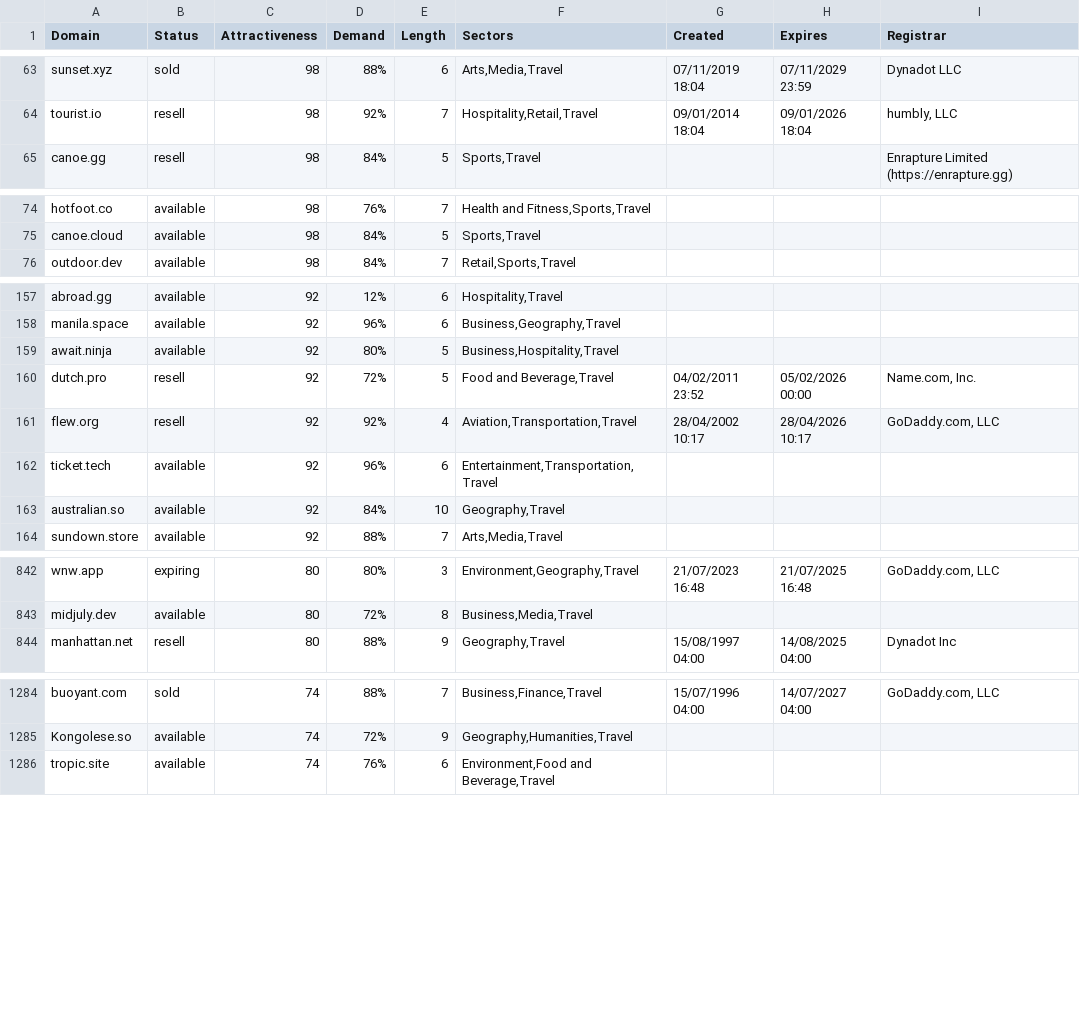
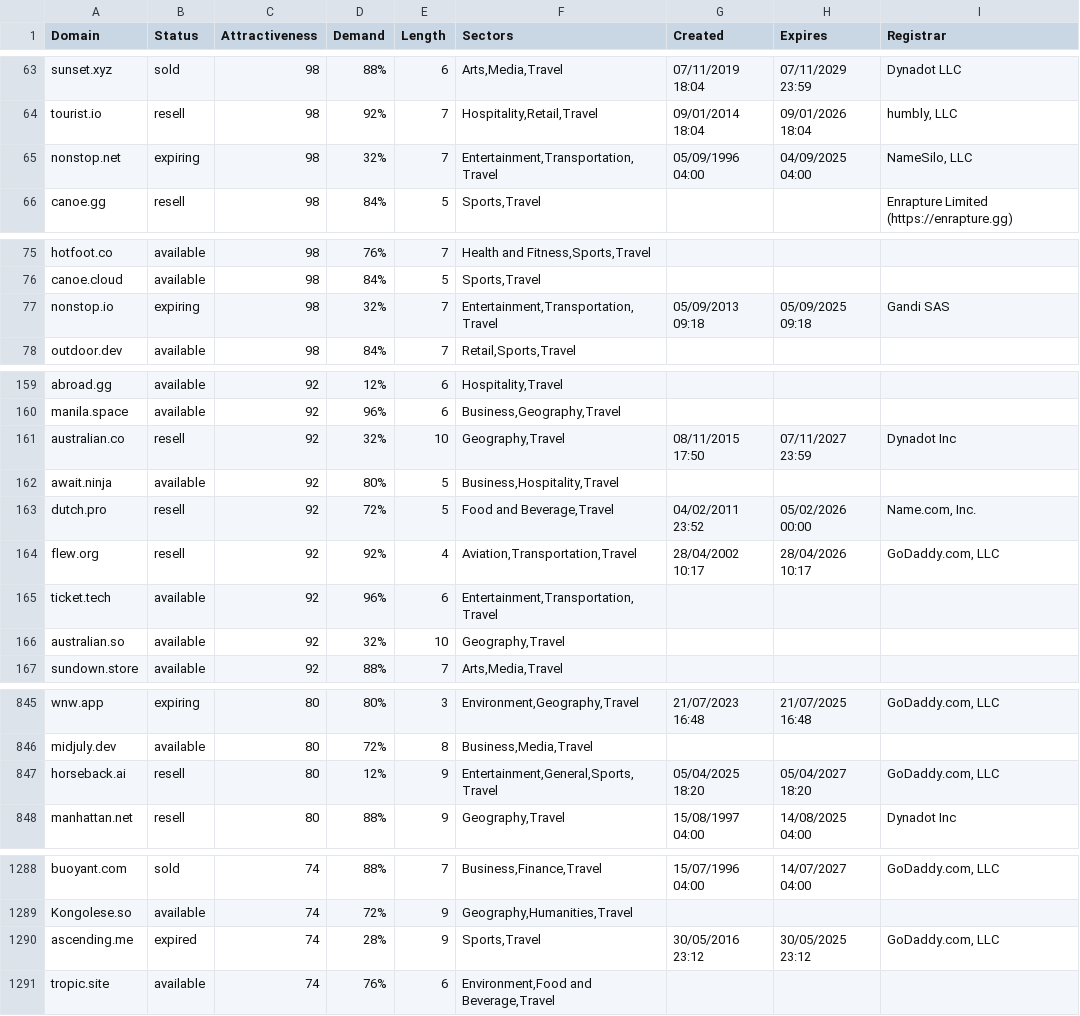
Before and after one commit to UniqueDomains/travel-oneword-domains, a CSV file: travel.csv, drawn as a sheet; only a part is shown, gaps mark what is left out; the diff covers the shown part only.

```diff
--- a/travel.csv
+++ b/travel.csv
@@ -64,2 +64,3 @@ sunset.xyz,sold,98,88%,6,"Arts,Media,Travel",07/11/2019 18:04,07/11/2029 23:59,D
 tourist.io,resell,98,92%,7,"Hospitality,Retail,Travel",09/01/2014 18:04,09/01/2026 18:04,"humbly, LLC"
+nonstop.net,expiring,98,32%,7,"Entertainment,Transportation,Travel",05/09/1996 04:00,04/09/2025 04:00,"NameSilo, LLC"
 canoe.gg,resell,98,84%,5,"Sports,Travel",,,Enrapture Limited (https://enrapture.gg)
@@ -75,2 +76,3 @@ hotfoot.co,available,98,76%,7,"Health and Fitness,Sports,Travel",,,
 canoe.cloud,available,98,84%,5,"Sports,Travel",,,
+nonstop.io,expiring,98,32%,7,"Entertainment,Transportation,Travel",05/09/2013 09:18,05/09/2025 09:18,Gandi SAS
 outdoor.dev,available,98,84%,7,"Retail,Sports,Travel",,,
@@ -158,2 +160,3 @@ abroad.gg,available,92,12%,6,"Hospitality,Travel",,,
 manila.space,available,92,96%,6,"Business,Geography,Travel",,,
+australian.co,resell,92,32%,10,"Geography,Travel",08/11/2015 17:50,07/11/2027 23:59,Dynadot Inc
 await.ninja,available,92,80%,5,"Business,Hospitality,Travel",,,
@@ -162,3 +165,3 @@ flew.org,resell,92,92%,4,"Aviation,Transportation,Travel",28/04/2002 10:17,28/04
 ticket.tech,available,92,96%,6,"Entertainment,Transportation,Travel",,,
-australian.so,available,92,84%,10,"Geography,Travel",,,
+australian.so,available,92,32%,10,"Geography,Travel",,,
 sundown.store,available,92,88%,7,"Arts,Media,Travel",,,
@@ -843,2 +846,3 @@ wnw.app,expiring,80,80%,3,"Environment,Geography,Travel",21/07/2023 16:48,21/07/
 midjuly.dev,available,80,72%,8,"Business,Media,Travel",,,
+horseback.ai,resell,80,12%,9,"Entertainment,General,Sports,Travel",05/04/2025 18:20,05/04/2027 18:20,"GoDaddy.com, LLC"
 manhattan.net,resell,80,88%,9,"Geography,Travel",15/08/1997 04:00,14/08/2025 04:00,Dynadot Inc
@@ -1285,2 +1289,3 @@ buoyant.com,sold,74,88%,7,"Business,Finance,Travel",15/07/1996 04:00,14/07/2027
 Kongolese.so,available,74,72%,9,"Geography,Humanities,Travel",,,
+ascending.me,expired,74,28%,9,"Sports,Travel",30/05/2016 23:12,30/05/2025 23:12,"GoDaddy.com, LLC"
 tropic.site,available,74,76%,6,"Environment,Food and Beverage,Travel",,,
```
Also changed, not shown: 1 added row, 6 removed rows and 95 edited cells elsewhere in this file, 2 other files.
